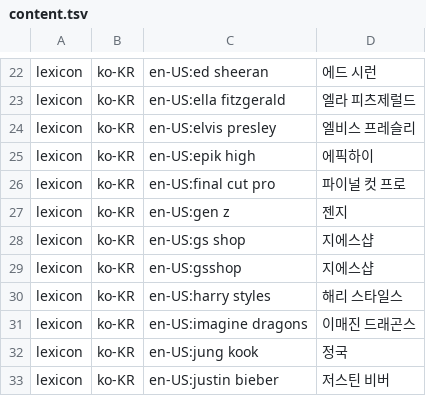
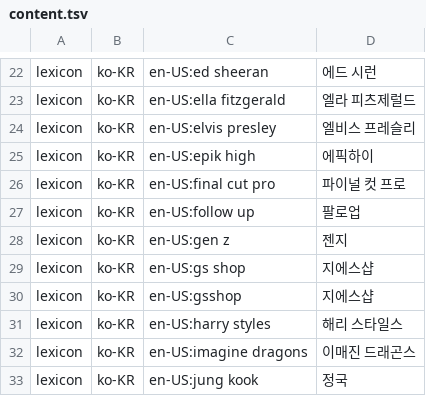
Before and after one commit to hunydev/tts-text-frontend, a TSV file: resources/languages/ko-KR/lexicon/multiword/content.tsv, drawn as a sheet; only a part is shown, gaps mark what is left out; the shorter side is filled out with more unchanged rows; the diff names each change by its address in the sheet, - before the commit and + after, or states it on an @@ line.

```diff
--- a/resources/languages/ko-KR/lexicon/multiword/content.tsv
+++ b/resources/languages/ko-KR/lexicon/multiword/content.tsv
+row 27: lexicon | ko-KR | en-US:follow up | 팔로업
```
Also changed, not shown: resources/languages/en-US/rules/measurements.tsv, resources/languages/ko-KR/lexicon/common/default.tsv, 6 other files.
